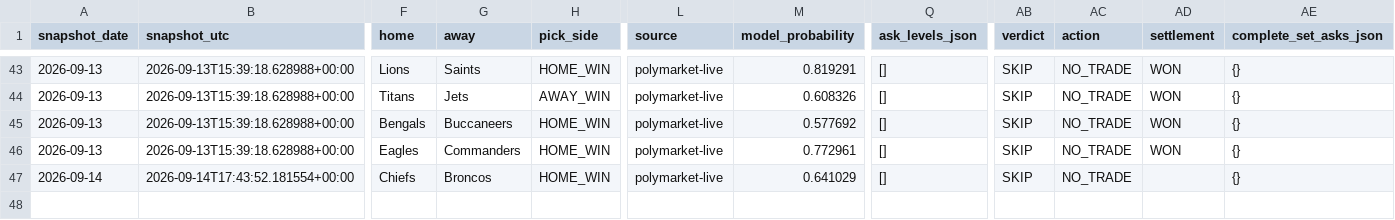
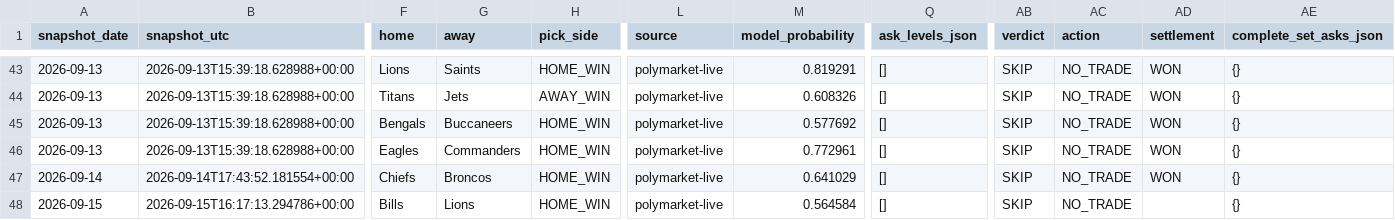
Before and after one commit to Hibra999/smart-polybets, a CSV file: data/nfl_2026/ingest/market_snapshots.csv, drawn as a sheet; only a part is shown, gaps mark what is left out; rows hold the shown columns only; the diff names each change by its address in the sheet, - before the commit and + after, or states it on an @@ line.

```diff
--- a/data/nfl_2026/ingest/market_snapshots.csv
+++ b/data/nfl_2026/ingest/market_snapshots.csv
-AD47 (settlement): (empty)
+AD47 (settlement): WON
+row 48: 2026-09-15 | 2026-09-15T16:17:13.294786+00:00 | Bills | Lions | HOME_WIN | polymarket-live | 0.564584 | [] | SKIP | NO_TRADE |  | {}
```
Also changed, not shown: data/liga_mx_2026/ingest/market_snapshots.csv, 2 other files.
